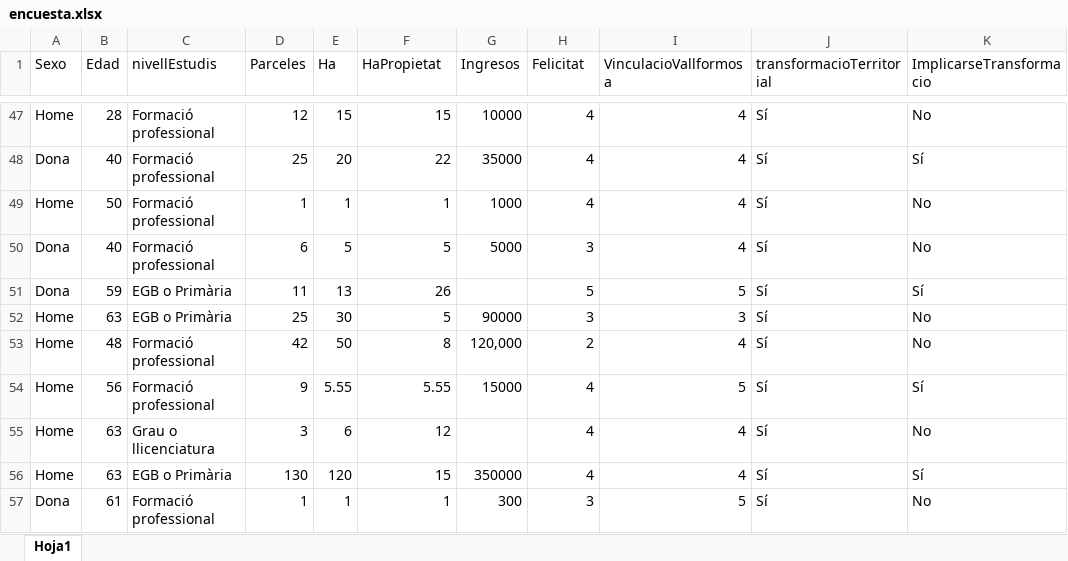
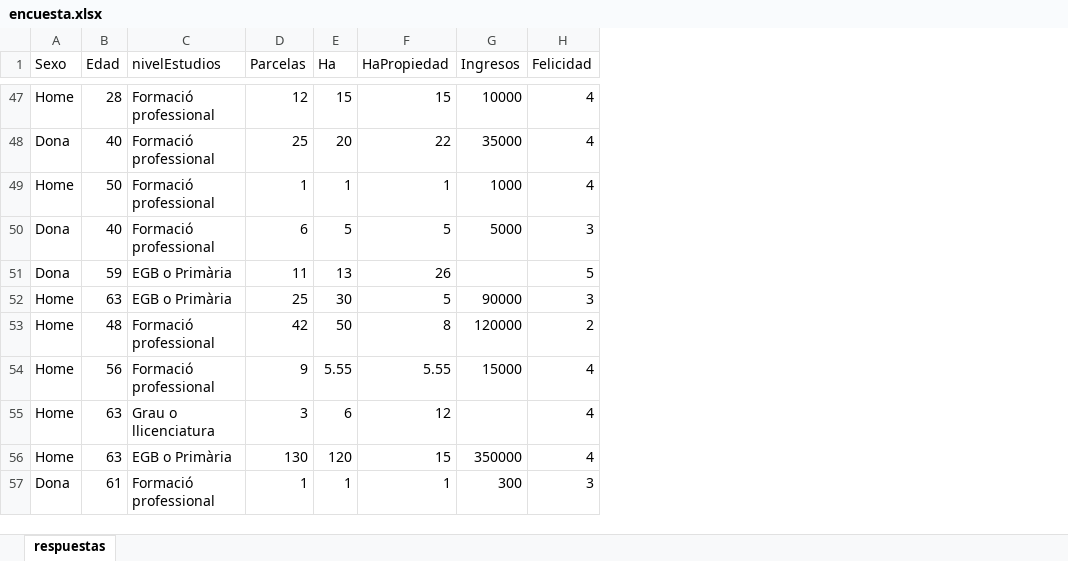
Before and after one commit to jordipereiragude/dataforcourses, an Excel workbook: encuesta.xlsx, sheet respuestas, drawn as a sheet; only a part is shown, gaps mark what is left out; values as stored, in another font and other column widths than the file's, no cell formats; the diff covers the shown part only; the diff names each change by its address in the sheet, - before the commit and + after, or states it on an @@ line.

```diff
--- a/encuesta.xlsx (sheet respuestas)
+++ b/encuesta.xlsx (sheet respuestas)
-sheet tab: Hoja1
+sheet tab: respuestas
-column I (VinculacioVallformosa), rows 47-57: 4 | 4 | 4 | 4 | 5 | 3 | 4 | 5 | 4 | 4 | 5
-column J (transformacioTerritorial), rows 47-57: all Sí
-column K (ImplicarseTransformacio), rows 47-57: No | Sí | No | No | Sí | No | No | Sí | No | Sí | No
-C1: nivellEstudis
+C1: nivelEstudios
-D1: Parceles
+D1: Parcelas
-F1: HaPropietat
+F1: HaPropiedad
-H1: Felicitat
+H1: Felicidad
-G53 (Ingresos): 120,000
+G53 (Ingresos): 120000
```
Also changed, not shown: 7 edited cells elsewhere in this sheet, cell formats, ventaCoches.xlsx, 3 other files.
